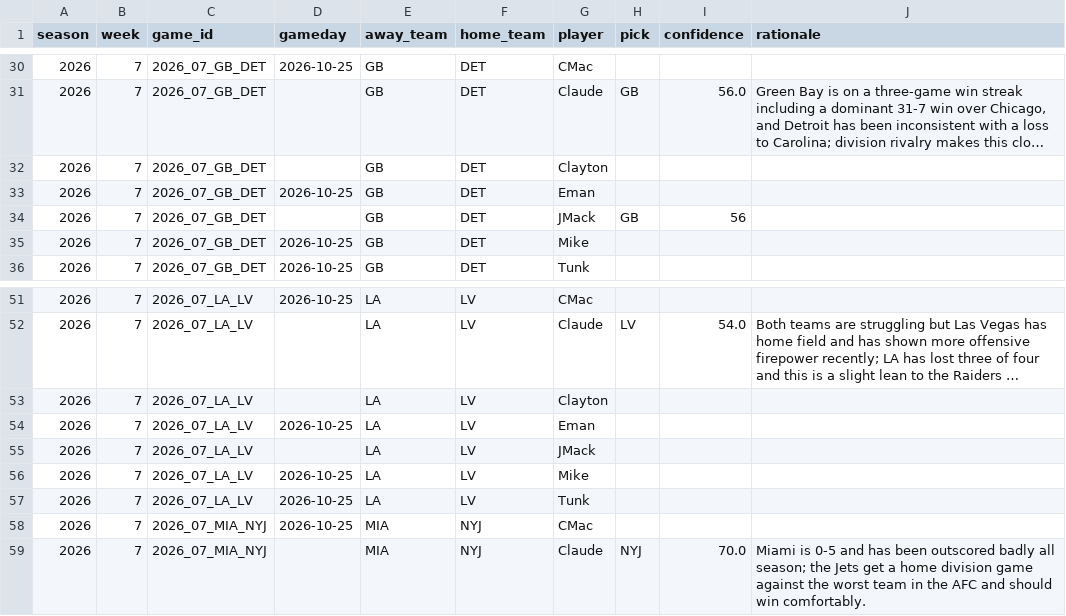
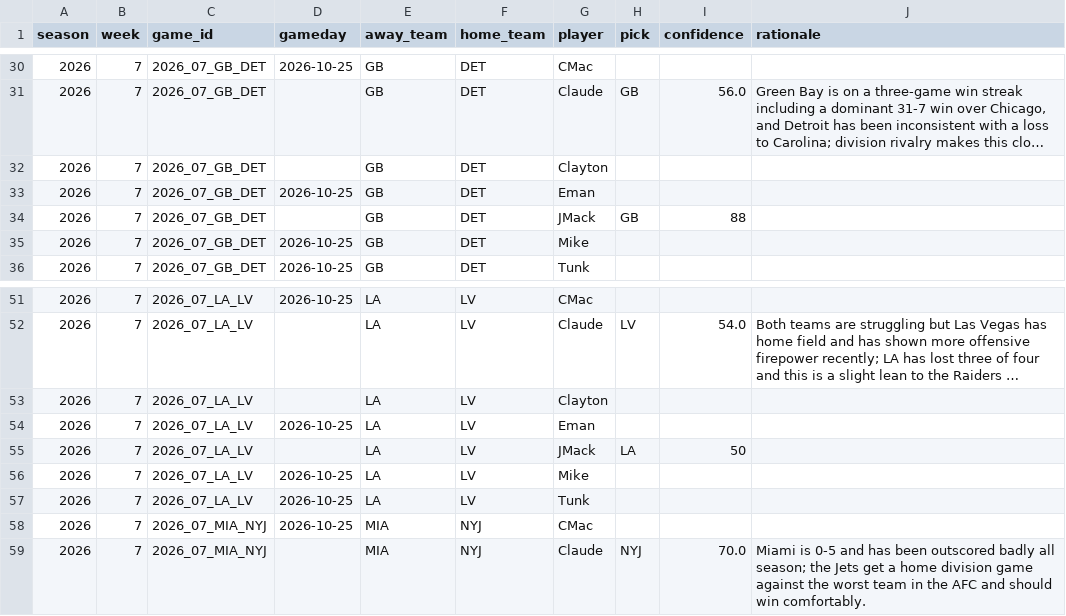
Before and after one commit to JimmyMick/nfl-pickem, a CSV file: predictions/picks/2026-wk07.csv, drawn as a sheet; only a part is shown, gaps mark what is left out; long unchanged cells end in ….

Commit message:
picks: JMack 2026 wk07

```diff
--- a/predictions/picks/2026-wk07.csv
+++ b/predictions/picks/2026-wk07.csv
@@ -33,3 +33,3 @@ season,week,game_id,gameday,away_team,home_team,player,pick,confidence,rationale
 2026,7,2026_07_GB_DET,2026-10-25,GB,DET,Eman,,,
-2026,7,2026_07_GB_DET,,GB,DET,JMack,GB,56,
+2026,7,2026_07_GB_DET,,GB,DET,JMack,GB,88,
 2026,7,2026_07_GB_DET,2026-10-25,GB,DET,Mike,,,
@@ -54,3 +54,3 @@ season,week,game_id,gameday,away_team,home_team,player,pick,confidence,rationale
 2026,7,2026_07_LA_LV,2026-10-25,LA,LV,Eman,,,
-2026,7,2026_07_LA_LV,,LA,LV,JMack,,,
+2026,7,2026_07_LA_LV,,LA,LV,JMack,LA,50,
 2026,7,2026_07_LA_LV,2026-10-25,LA,LV,Mike,,,
```
